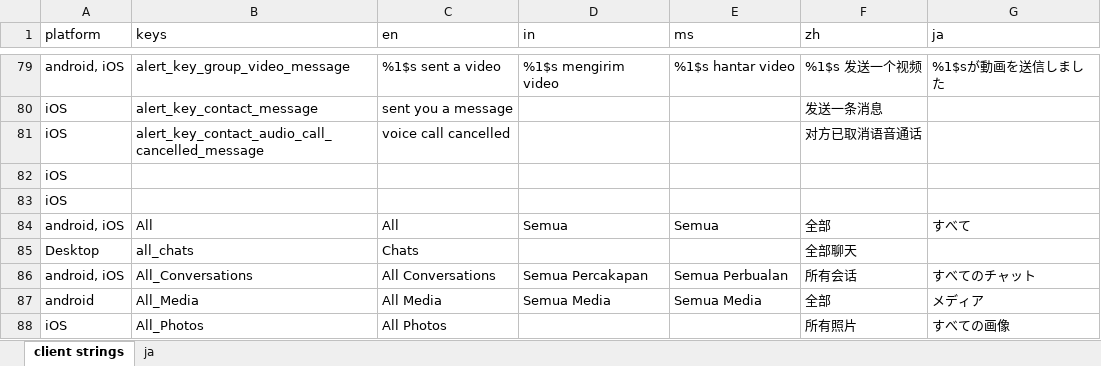
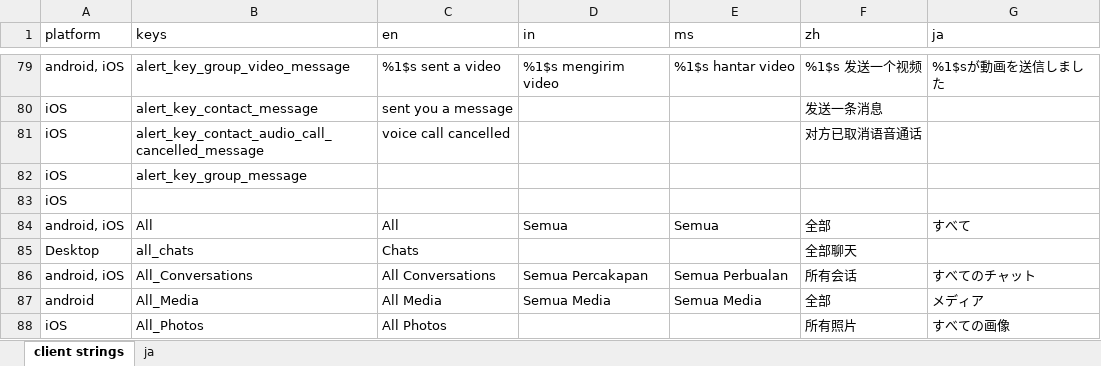
Before and after one commit to Tougee/sync-google-sheet, an Excel workbook: client.xlsx, sheet client strings, drawn as a sheet; only a part is shown, gaps mark what is left out; values as stored, in another font and other column widths than the file's, no borders; charts and pictures and conditional formats not drawn; the diff names each change by its address in the sheet, - before the commit and + after, or states it on an @@ line.

Commit message:
update client.xlsx

```diff
--- a/client.xlsx (sheet client strings)
+++ b/client.xlsx (sheet client strings)
-B82 (keys): (empty)
+B82 (keys): alert_key_group_message
```
